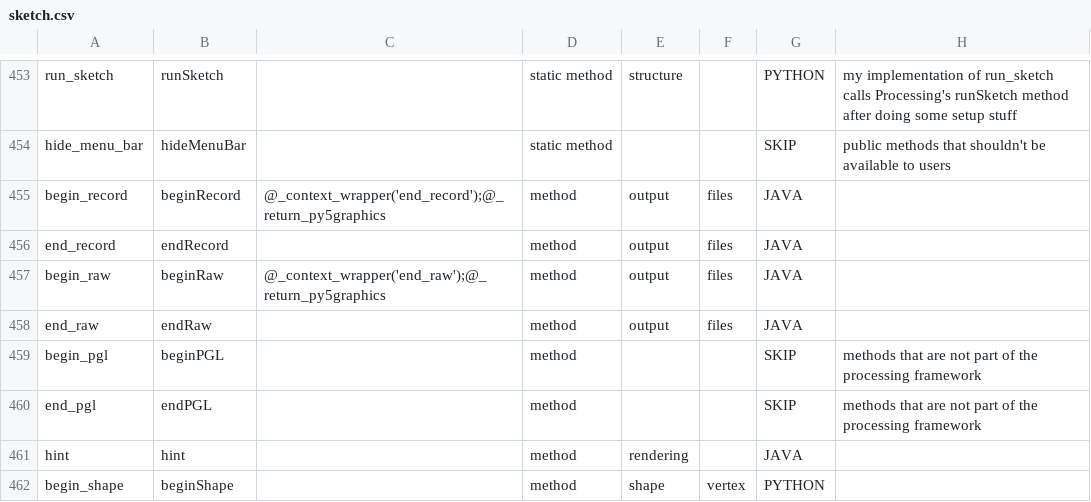
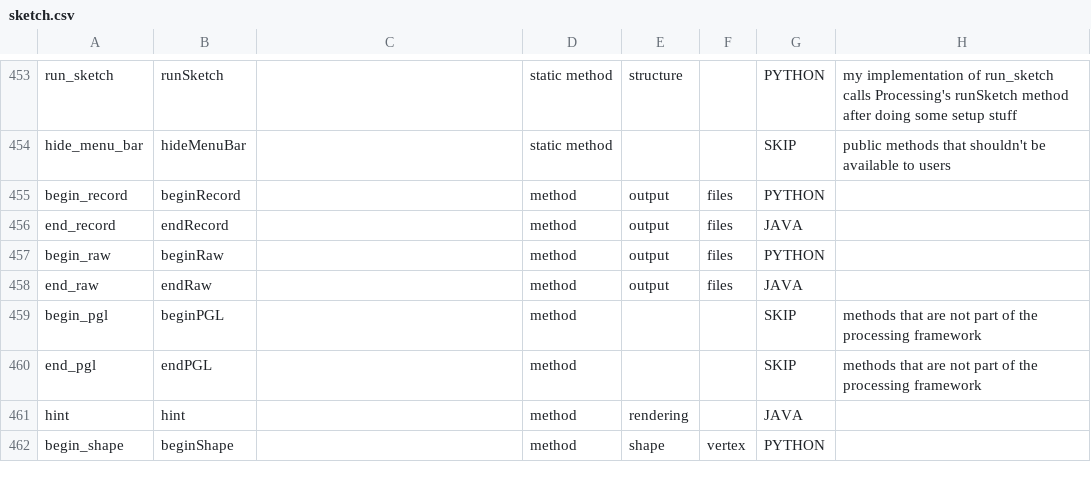
Before and after one commit to py5coding/py5generator, a CSV file: py5-resources/data/sketch.csv, drawn as a sheet; only a part is shown, gaps mark what is left out.

Commit message:
update data file for sig changes

```diff
--- a/py5-resources/data/sketch.csv
+++ b/py5-resources/data/sketch.csv
@@ -454,5 +454,5 @@ run_sketch,runSketch,,static method,structure,,PYTHON,my implementation of run_s
 hide_menu_bar,hideMenuBar,,static method,,,SKIP,public methods that shouldn't be available to users
-begin_record,beginRecord,@_context_wrapper('end_record');@_return_py5graphics,method,output,files,JAVA,
+begin_record,beginRecord,,method,output,files,PYTHON,
 end_record,endRecord,,method,output,files,JAVA,
-begin_raw,beginRaw,@_context_wrapper('end_raw');@_return_py5graphics,method,output,files,JAVA,
+begin_raw,beginRaw,,method,output,files,PYTHON,
 end_raw,endRaw,,method,output,files,JAVA,
```
